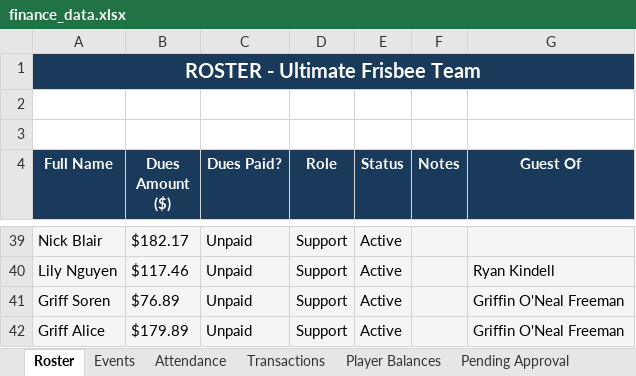
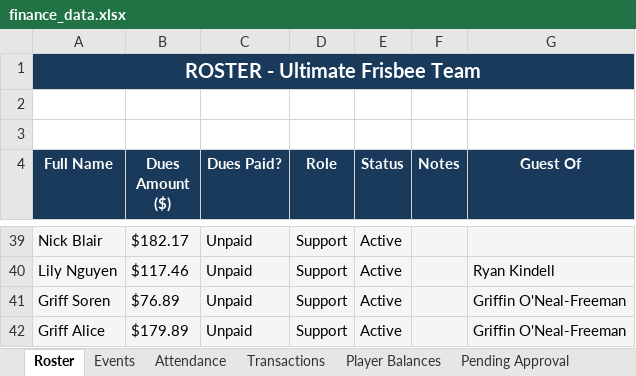
Before and after one commit to jakepmurray/port-finances-26, an Excel workbook: finance_data.xlsx, sheet Roster, drawn as a sheet; only a part is shown, gaps mark what is left out; values as stored, in another font and other column widths than the file's, no borders; charts and pictures not drawn; the diff names each change by its address in the sheet, - before the commit and + after, or states it on an @@ line.

Commit message:
updating griff's name for dependents

```diff
--- a/finance_data.xlsx (sheet Roster)
+++ b/finance_data.xlsx (sheet Roster)
-G41:G42 (Guest Of): Griffin O'Neal Freeman
+G41:G42 (Guest Of): Griffin O'Neal-Freeman
```
